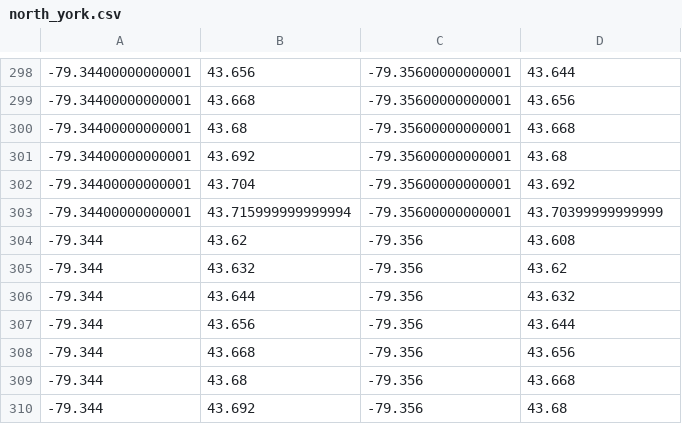
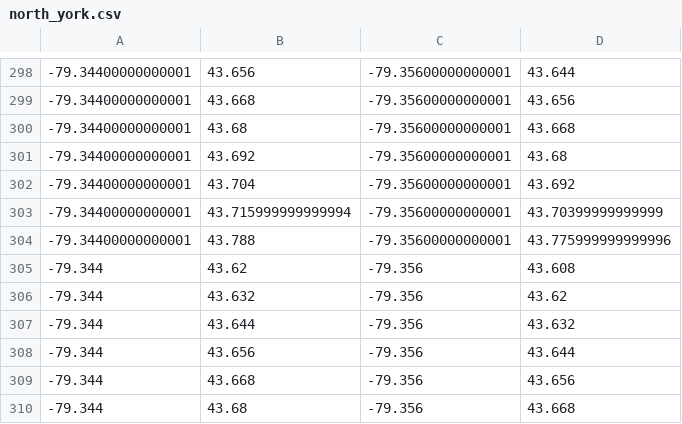
Before and after one commit to codereport/city-strides-hacking, a CSV file: cache/north_york.csv, drawn as a sheet; only a part is shown, gaps mark what is left out; the shorter side is filled out with more unchanged rows.

Commit message:
:card_file_box: update data

```diff
--- a/cache/north_york.csv
+++ b/cache/north_york.csv
@@ -303,2 +303,3 @@
 -79.34400000000001,43.715999999999994,-79.35600000000001,43.70399999999999
+-79.34400000000001,43.788,-79.35600000000001,43.775999999999996
 -79.344,43.62,-79.356,43.608
```
Also changed, not shown: 2 other files.
